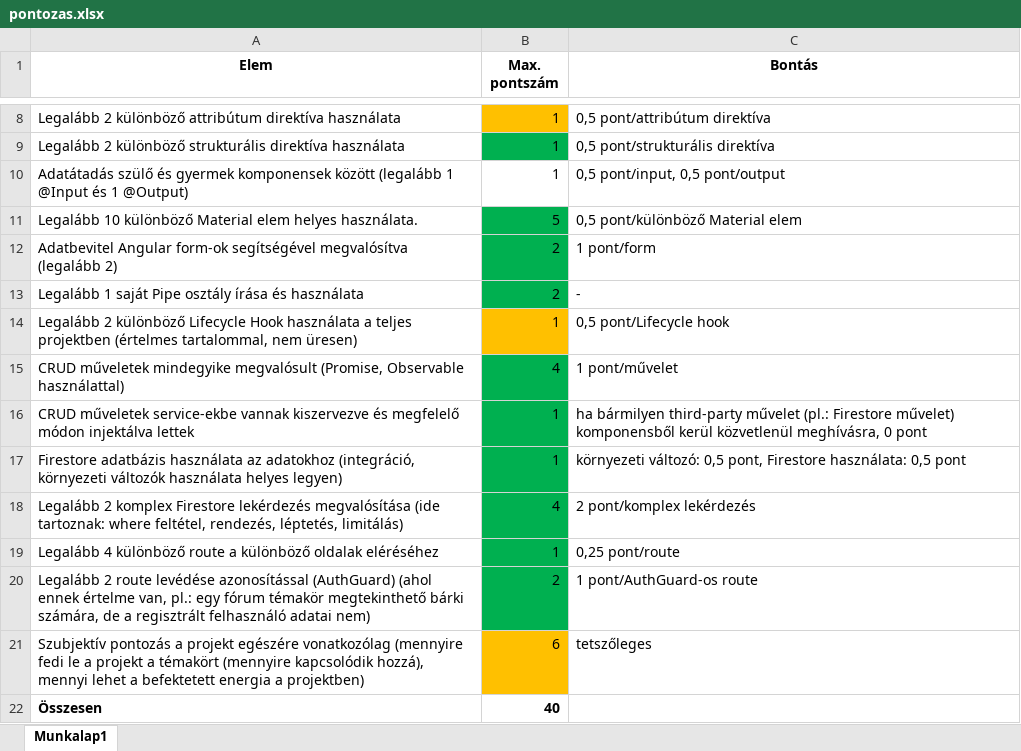
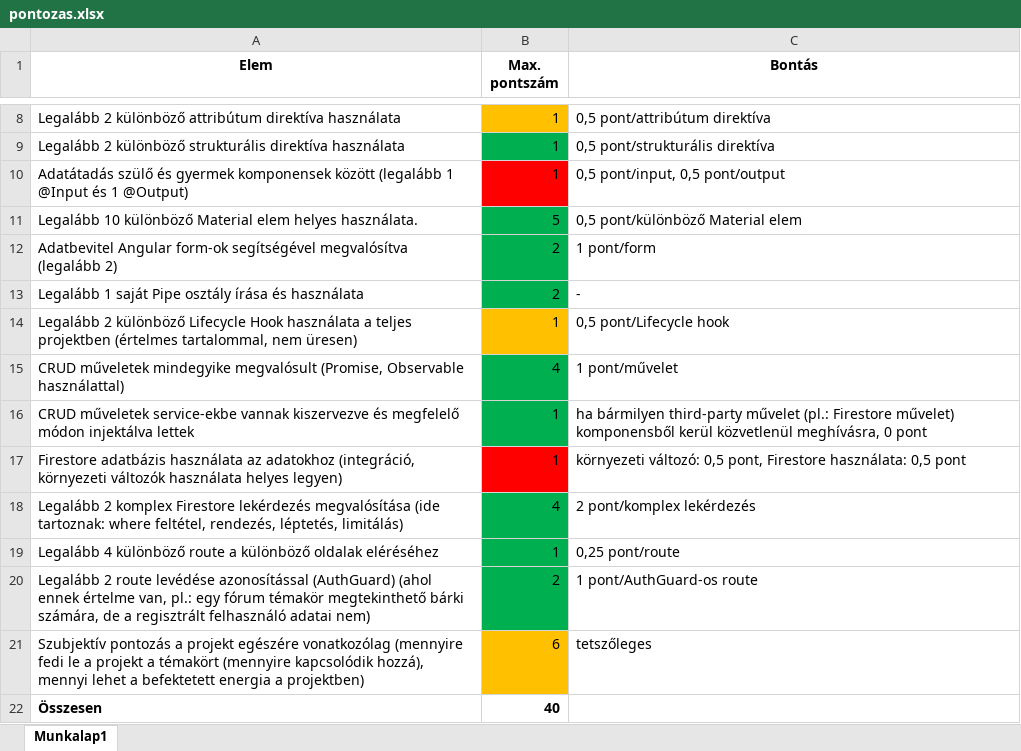
Before and after one commit to srkzgrg/webkert-kotprog, an Excel workbook: pontozas.xlsx, sheet Munkalap1, drawn as a sheet; only a part is shown, gaps mark what is left out; values as stored, in another font and other column widths than the file's, no borders; the diff names each change by its address in the sheet, - before the commit and + after, or states it on an @@ line.

```diff
--- a/pontozas.xlsx (sheet Munkalap1)
+++ b/pontozas.xlsx (sheet Munkalap1)
-B10 fill: none
+B10 fill: #FF0000
-B17 fill: #00B050
+B17 fill: #FF0000
```
Also changed, not shown: 17 other files.
